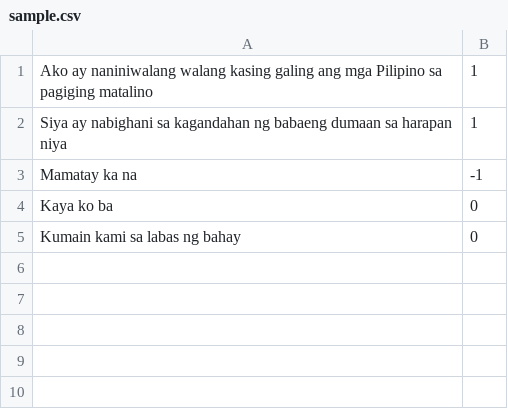
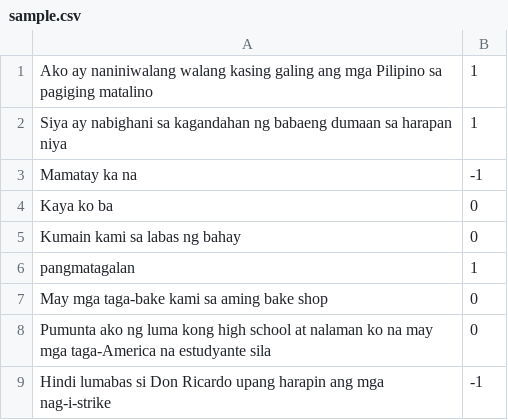
Before and after one commit to saibunny/fil-shortstory-svm-thesis, a CSV file: data/sample.csv, drawn as a sheet.

```diff
--- a/data/sample.csv
+++ b/data/sample.csv
@@ -5 +5,5 @@ Kaya ko ba,0
 Kumain kami sa labas ng bahay,0
+pangmatagalan,1
+May mga taga-bake kami sa aming bake shop,0
+Pumunta ako ng luma kong high school at nalaman ko na may mga taga-America na estudyante sila,0
+Hindi lumabas si Don Ricardo upang harapin ang mga nag-i-strike,-1
```
Also changed, not shown: 2 other files.
